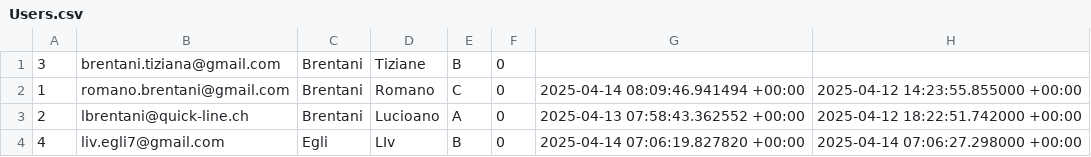
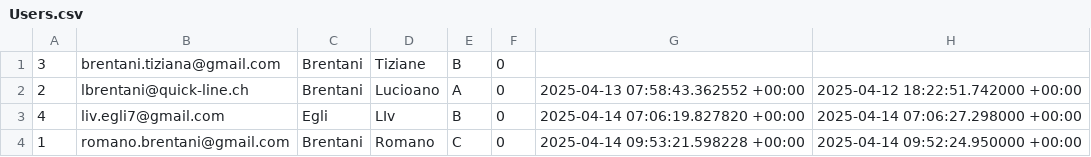
Before and after one commit to TheRBen12/Weblab, a CSV file: database/Users.csv, drawn as a sheet; removed rows and columns are numbered as before the commit, all else as after; the diff names each change by its address in the sheet, - before the commit and + after, or states it on an @@ line.

```diff
--- a/database/Users.csv
+++ b/database/Users.csv
-row 2: 1 | romano.brentani@gmail.com | Brentani | Romano | C | 0 | 2025-04-14 08:09:46.941494 +00:00 | 2025-04-12 14:23:55.855000 +00:00
+row 4: 1 | romano.brentani@gmail.com | Brentani | Romano | C | 0 | 2025-04-14 09:53:21.598228 +00:00 | 2025-04-14 09:52:24.950000 +00:00
```
Also changed, not shown: database/ExperimentFeedbacks.csv, database/UserNavigationTimes.csv, 7 other files.
